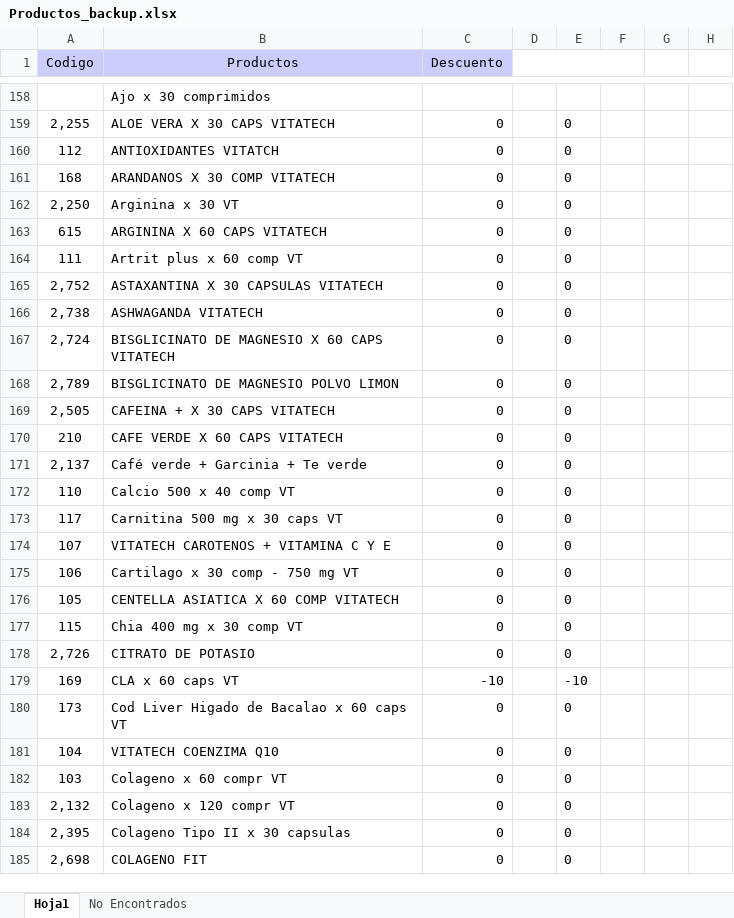
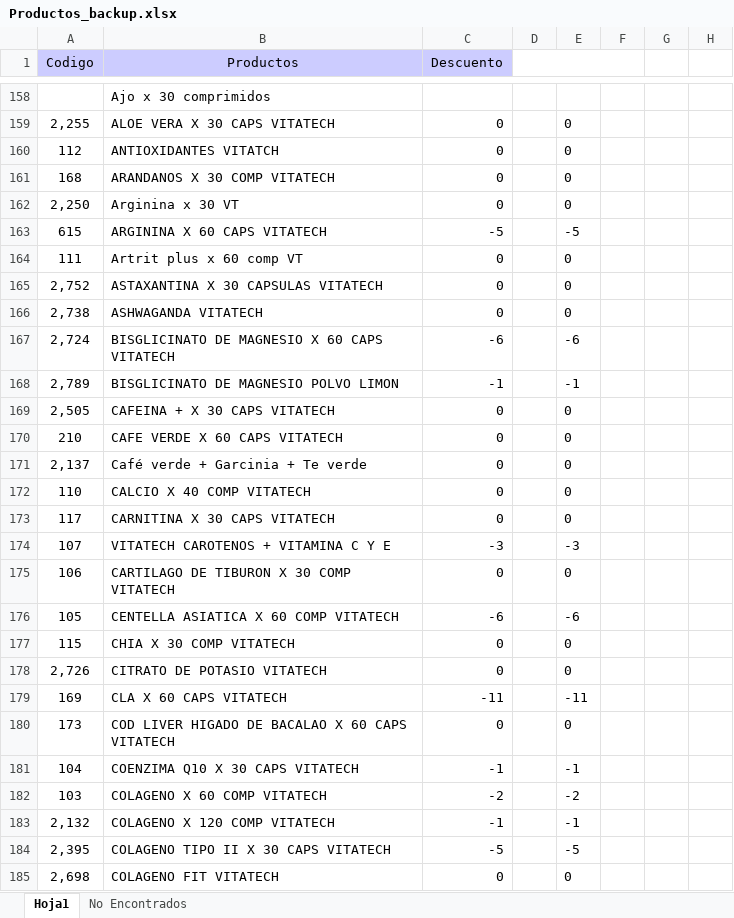
Before and after one commit to Kniball4726/Agentes, an Excel workbook: Descuentos/Productos_backup.xlsx, sheet Hoja1, drawn as a sheet; only a part is shown, gaps mark what is left out; values as stored, in another font and other column widths than the file's, no borders; the diff covers the shown part only; the diff names each change by its address in the sheet, - before the commit and + after, or states it on an @@ line.

```diff
--- a/Descuentos/Productos_backup.xlsx (sheet Hoja1)
+++ b/Descuentos/Productos_backup.xlsx (sheet Hoja1)
-C163 (Descuento): 0
+C163 (Descuento): -5
-E163: 0
+E163: -5
-C167 (Descuento): 0
+C167 (Descuento): -6
-E167: 0
+E167: -6
-C168 (Descuento): 0
+C168 (Descuento): -1
-E168: 0
+E168: -1
-B172 (Productos): Calcio 500 x 40 comp VT
+B172 (Productos): CALCIO X 40 COMP VITATECH
-B173 (Productos): Carnitina 500 mg x 30 caps VT
+B173 (Productos): CARNITINA X 30 CAPS VITATECH
-C174 (Descuento): 0
+C174 (Descuento): -3
-E174: 0
+E174: -3
-B175 (Productos): Cartilago x 30 comp - 750 mg VT
+B175 (Productos): CARTILAGO DE TIBURON X 30 COMP VITATECH
-C176 (Descuento): 0
+C176 (Descuento): -6
-E176: 0
+E176: -6
-B177 (Productos): Chia 400 mg x 30 comp VT
+B177 (Productos): CHIA X 30 COMP VITATECH
-B178 (Productos): CITRATO DE POTASIO
+B178 (Productos): CITRATO DE POTASIO VITATECH
-B179 (Productos): CLA x 60 caps VT
+B179 (Productos): CLA X 60 CAPS VITATECH
-C179 (Descuento): -10
+C179 (Descuento): -11
-E179: -10
+E179: -11
-B180 (Productos): Cod Liver Higado de Bacalao x 60 caps VT
+B180 (Productos): COD LIVER HIGADO DE BACALAO X 60 CAPS VITATECH
-B181 (Productos): VITATECH COENZIMA Q10
+B181 (Productos): COENZIMA Q10 X 30 CAPS VITATECH
-C181 (Descuento): 0
+C181 (Descuento): -1
-E181: 0
+E181: -1
-B182 (Productos): Colageno x 60 compr VT
+B182 (Productos): COLAGENO X 60 COMP VITATECH
-C182 (Descuento): 0
+C182 (Descuento): -2
-E182: 0
+E182: -2
-B183 (Productos): Colageno x 120 compr VT
+B183 (Productos): COLAGENO X 120 COMP VITATECH
-C183 (Descuento): 0
+C183 (Descuento): -1
-E183: 0
+E183: -1
-B184 (Productos): Colageno Tipo II x 30 capsulas
+B184 (Productos): COLAGENO TIPO II X 30 CAPS VITATECH
-C184 (Descuento): 0
+C184 (Descuento): -5
-E184: 0
+E184: -5
-B185 (Productos): COLAGENO FIT
+B185 (Productos): COLAGENO FIT VITATECH
```
Also changed, not shown: 15 removed rows and 312 edited cells elsewhere in this sheet, Descuentos/Productos.xlsx, 7 other files.
